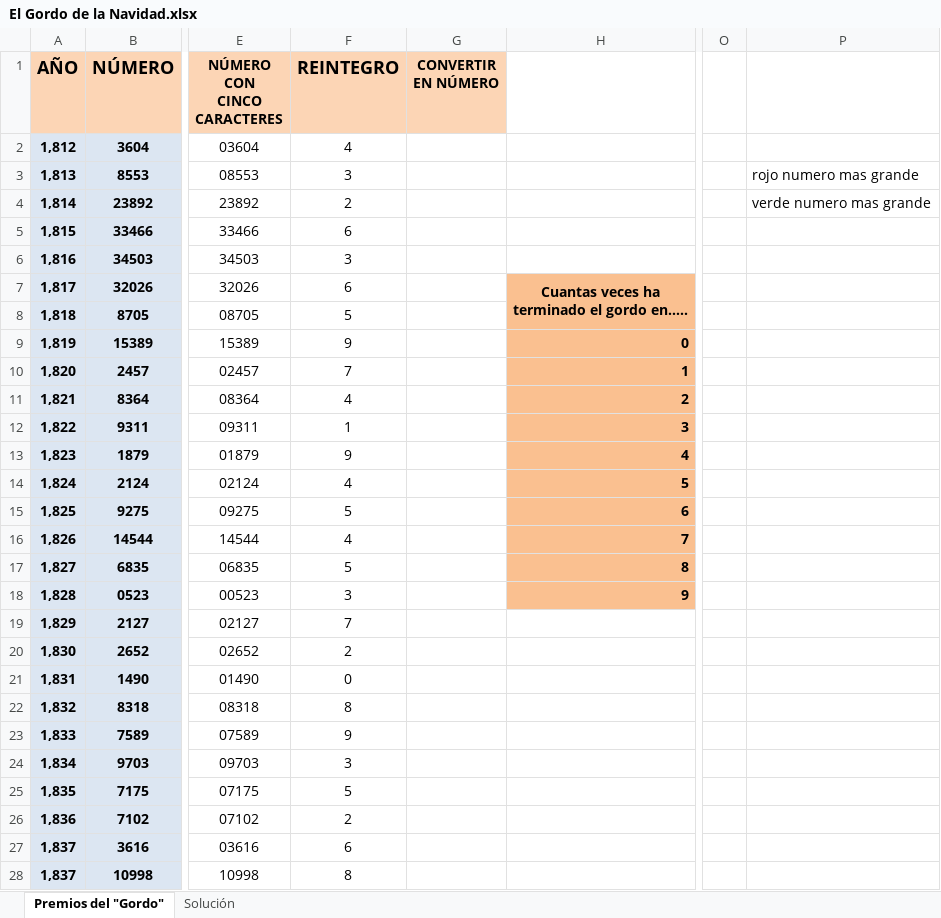
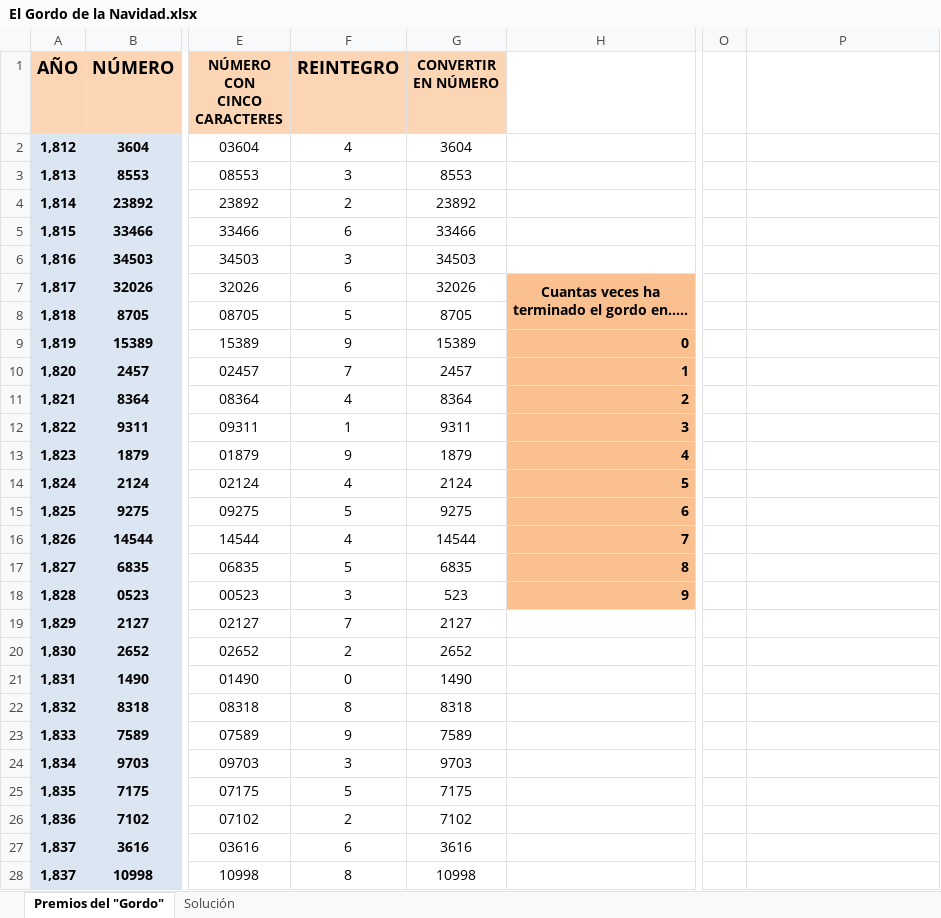
Before and after one commit to labradormiguel/cursoalpe, an Excel workbook: m1/unidad3/Practicas/20191030/El Gordo de la Navidad.xlsx, sheet Premios del "Gordo", drawn as a sheet; only a part is shown, gaps mark what is left out; values as stored, in another font and other column widths than the file's, no borders; charts and pictures and conditional formats not drawn; the diff covers the shown part only; the diff names each change by its address in the sheet, - before the commit and + after, or states it on an @@ line.

Commit message:
añadidos ejercicios excel 4 de noviembre

```diff
--- a/m1/unidad3/Practicas/20191030/El Gordo de la Navidad.xlsx (sheet Premios del "Gordo")
+++ b/m1/unidad3/Practicas/20191030/El Gordo de la Navidad.xlsx (sheet Premios del "Gordo")
-G2 (CONVERTIR EN NÚMERO): (empty)
+G2 (CONVERTIR EN NÚMERO): 3604
-G3 (CONVERTIR EN NÚMERO): (empty)
+G3 (CONVERTIR EN NÚMERO): 8553
-P3: rojo numero mas grande
+P3: (empty)
-G4 (CONVERTIR EN NÚMERO): (empty)
+G4 (CONVERTIR EN NÚMERO): 23892
-P4: verde numero mas grande
+P4: (empty)
-G5 (CONVERTIR EN NÚMERO): (empty)
+G5 (CONVERTIR EN NÚMERO): 33466
-G6 (CONVERTIR EN NÚMERO): (empty)
+G6 (CONVERTIR EN NÚMERO): 34503
-G7 (CONVERTIR EN NÚMERO): (empty)
+G7 (CONVERTIR EN NÚMERO): 32026
-G8 (CONVERTIR EN NÚMERO): (empty)
+G8 (CONVERTIR EN NÚMERO): 8705
-G9 (CONVERTIR EN NÚMERO): (empty)
+G9 (CONVERTIR EN NÚMERO): 15389
-G10 (CONVERTIR EN NÚMERO): (empty)
+G10 (CONVERTIR EN NÚMERO): 2457
-G11 (CONVERTIR EN NÚMERO): (empty)
+G11 (CONVERTIR EN NÚMERO): 8364
-G12 (CONVERTIR EN NÚMERO): (empty)
+G12 (CONVERTIR EN NÚMERO): 9311
-G13 (CONVERTIR EN NÚMERO): (empty)
+G13 (CONVERTIR EN NÚMERO): 1879
-G14 (CONVERTIR EN NÚMERO): (empty)
+G14 (CONVERTIR EN NÚMERO): 2124
-G15 (CONVERTIR EN NÚMERO): (empty)
+G15 (CONVERTIR EN NÚMERO): 9275
-G16 (CONVERTIR EN NÚMERO): (empty)
+G16 (CONVERTIR EN NÚMERO): 14544
-G17 (CONVERTIR EN NÚMERO): (empty)
+G17 (CONVERTIR EN NÚMERO): 6835
-G18 (CONVERTIR EN NÚMERO): (empty)
+G18 (CONVERTIR EN NÚMERO): 523
-G19 (CONVERTIR EN NÚMERO): (empty)
+G19 (CONVERTIR EN NÚMERO): 2127
-G20 (CONVERTIR EN NÚMERO): (empty)
+G20 (CONVERTIR EN NÚMERO): 2652
-G21 (CONVERTIR EN NÚMERO): (empty)
+G21 (CONVERTIR EN NÚMERO): 1490
-G22 (CONVERTIR EN NÚMERO): (empty)
+G22 (CONVERTIR EN NÚMERO): 8318
-G23 (CONVERTIR EN NÚMERO): (empty)
+G23 (CONVERTIR EN NÚMERO): 7589
-G24 (CONVERTIR EN NÚMERO): (empty)
+G24 (CONVERTIR EN NÚMERO): 9703
-G25 (CONVERTIR EN NÚMERO): (empty)
+G25 (CONVERTIR EN NÚMERO): 7175
-G26 (CONVERTIR EN NÚMERO): (empty)
+G26 (CONVERTIR EN NÚMERO): 7102
-G27 (CONVERTIR EN NÚMERO): (empty)
+G27 (CONVERTIR EN NÚMERO): 3616
-G28 (CONVERTIR EN NÚMERO): (empty)
+G28 (CONVERTIR EN NÚMERO): 10998
```
Also changed, not shown: 180 edited cells elsewhere in this sheet, m1/unidad3/Practicas/20191030/Codigos de moda.xlsx, m1/unidad3/Practicas/20191030/concatenar.xlsx, 10 other files.
